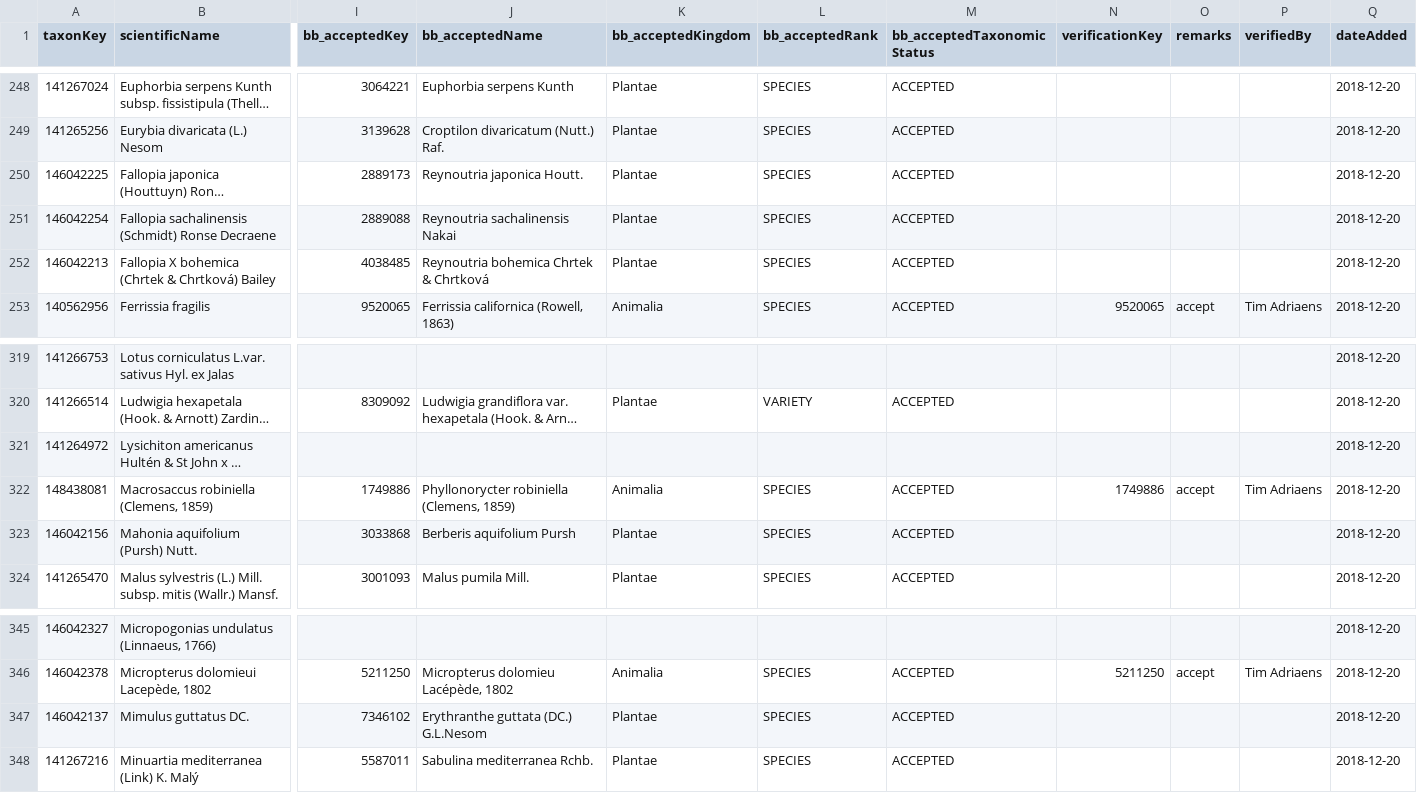
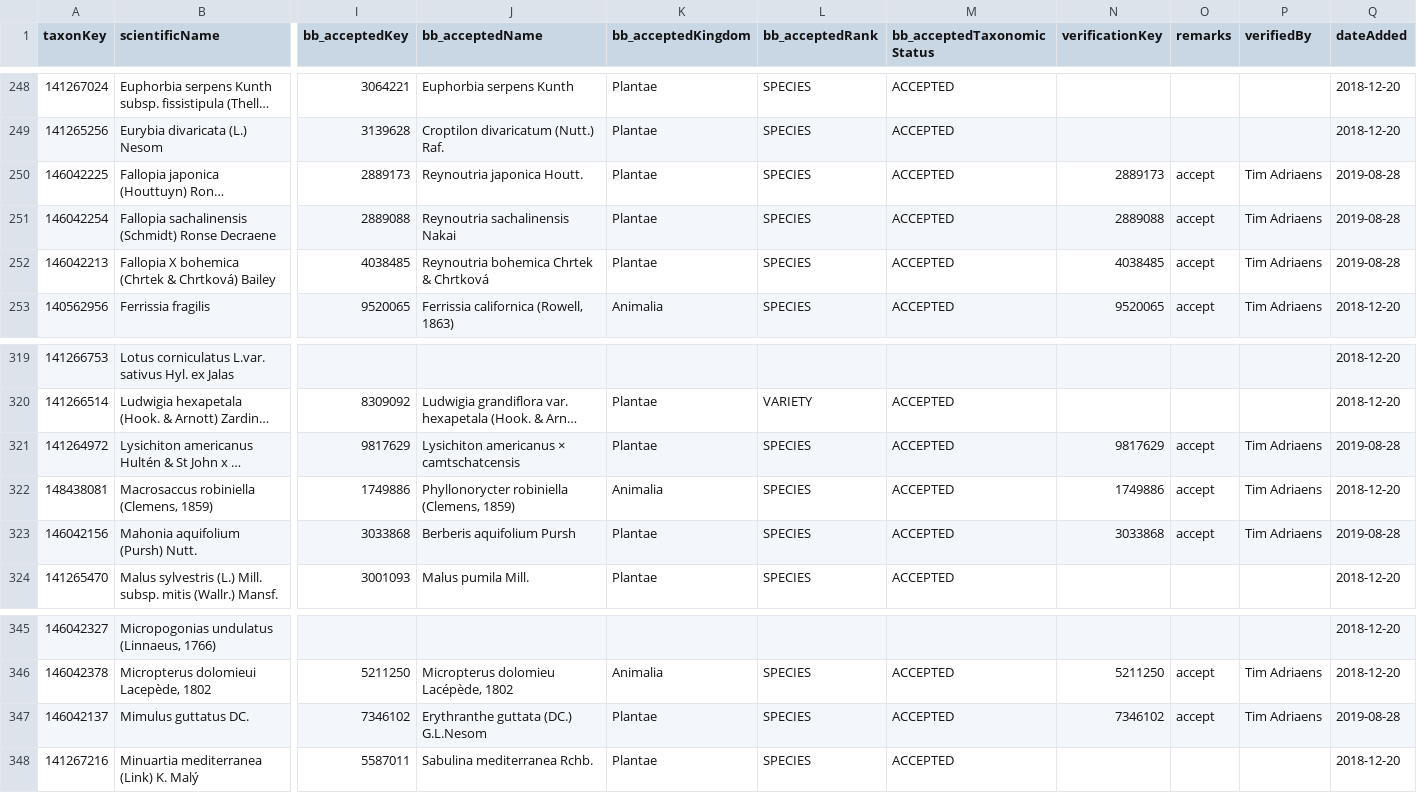
Before and after one commit to trias-project/unified-checklist, a TSV file: references/verification.tsv, drawn as a sheet; only a part is shown, gaps mark what is left out; long unchanged cells end in …; the diff names each change by its address in the sheet, - before the commit and + after, or states it on an @@ line.

Commit message:
Update verification
for Fallopia, Mahonia, Lysichiton, Mimulus

```diff
--- a/references/verification.tsv
+++ b/references/verification.tsv
-N250 (verificationKey): (empty)
+N250 (verificationKey): 2889173
-O250:O252 (remarks): (empty)
+O250:O252 (remarks): accept
-P250:P252 (verifiedBy): (empty)
+P250:P252 (verifiedBy): Tim Adriaens
-Q250:Q252 (dateAdded): 2018-12-20
+Q250:Q252 (dateAdded): 2019-08-28
-N251 (verificationKey): (empty)
+N251 (verificationKey): 2889088
-N252 (verificationKey): (empty)
+N252 (verificationKey): 4038485
-I321 (bb_acceptedKey): (empty)
+I321 (bb_acceptedKey): 9817629
-J321 (bb_acceptedName): (empty)
+J321 (bb_acceptedName): Lysichiton americanus × camtschatcensis
-K321 (bb_acceptedKingdom): (empty)
+K321 (bb_acceptedKingdom): Plantae
-L321 (bb_acceptedRank): (empty)
+L321 (bb_acceptedRank): SPECIES
-M321 (bb_acceptedTaxonomicStatus): (empty)
+M321 (bb_acceptedTaxonomicStatus): ACCEPTED
-N321 (verificationKey): (empty)
+N321 (verificationKey): 9817629
-O321 (remarks): (empty)
+O321 (remarks): accept
-P321 (verifiedBy): (empty)
+P321 (verifiedBy): Tim Adriaens
-Q321 (dateAdded): 2018-12-20
+Q321 (dateAdded): 2019-08-28
-N323 (verificationKey): (empty)
+N323 (verificationKey): 3033868
-O323 (remarks): (empty)
+O323 (remarks): accept
-P323 (verifiedBy): (empty)
+P323 (verifiedBy): Tim Adriaens
-Q323 (dateAdded): 2018-12-20
+Q323 (dateAdded): 2019-08-28
-N347 (verificationKey): (empty)
+N347 (verificationKey): 7346102
-O347 (remarks): (empty)
+O347 (remarks): accept
-P347 (verifiedBy): (empty)
+P347 (verifiedBy): Tim Adriaens
-Q347 (dateAdded): 2018-12-20
+Q347 (dateAdded): 2019-08-28
```
